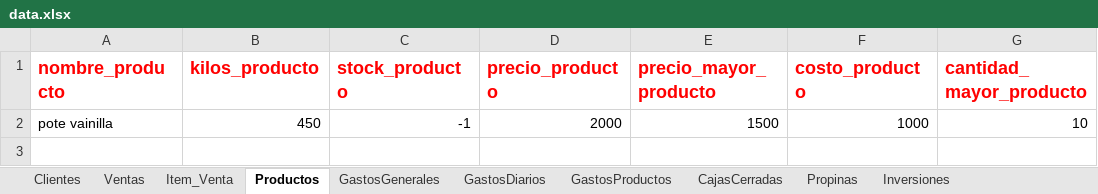
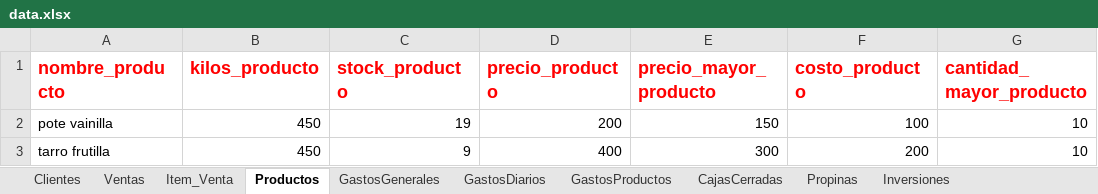
Before and after one commit to devthion/SistemaPuntoAcai, an Excel workbook: SistemaPuntoAcaiDevoto/data.xlsx, sheet Productos, drawn as a sheet; values as stored, in another font and other column widths than the file's, no borders; the diff names each change by its address in the sheet, - before the commit and + after, or states it on an @@ line.

```diff
--- a/SistemaPuntoAcaiDevoto/data.xlsx (sheet Productos)
+++ b/SistemaPuntoAcaiDevoto/data.xlsx (sheet Productos)
-C2 (stock_producto): -1
+C2 (stock_producto): 19
-D2 (precio_producto): 2000
+D2 (precio_producto): 200
-E2 (precio_mayor_producto): 1500
+E2 (precio_mayor_producto): 150
-F2 (costo_producto): 1000
+F2 (costo_producto): 100
+row 3: tarro frutilla | 450 | 9 | 400 | 300 | 200 | 10
```
Also changed, not shown: sheet Ventas, sheet CajasCerradas, sheet Inversiones, sheet Item_Venta, sheet Clientes, sheet GastosProductos, 2 more sheets, 11 other files.
